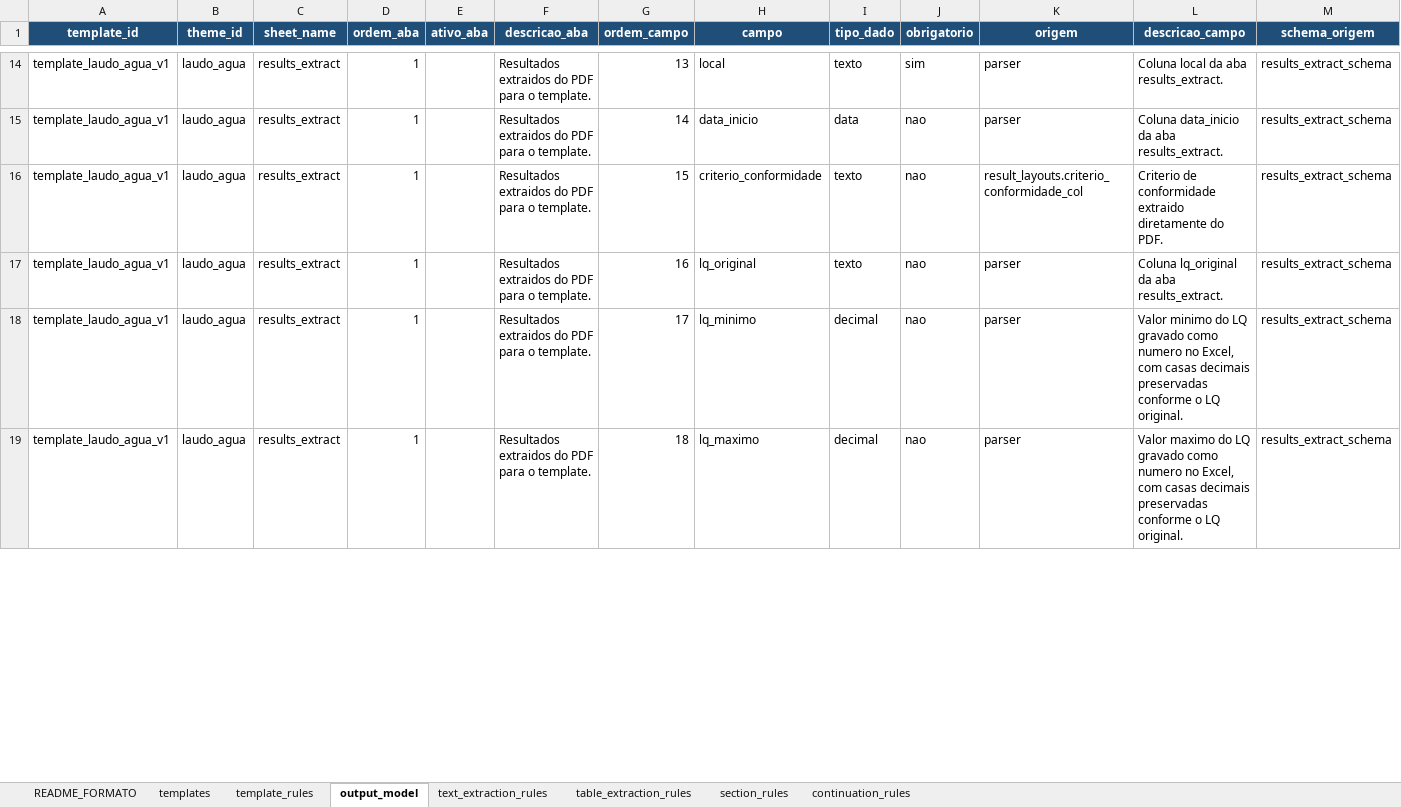
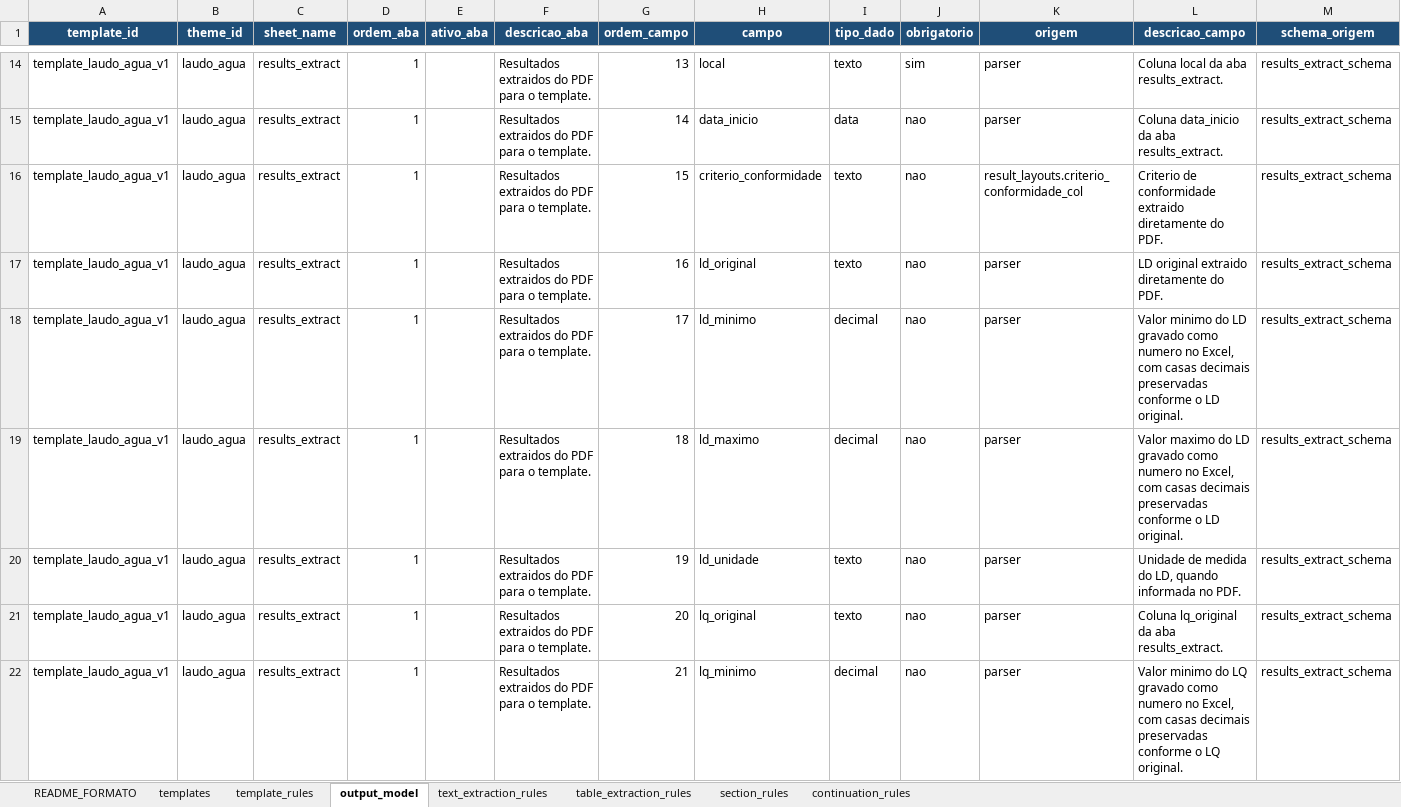
Before and after one commit to FranciscoAecom/harpia-pdf-extraction, an Excel workbook: config/taxonomy_config_consolidada_v1.xlsx, sheet output_model, drawn as a sheet; only a part is shown, gaps mark what is left out; values as stored, in another font and other column widths than the file's, no borders; the diff covers the shown part only; the diff names each change by its address in the sheet, - before the commit and + after, or states it on an @@ line.

```diff
--- a/config/taxonomy_config_consolidada_v1.xlsx (sheet output_model)
+++ b/config/taxonomy_config_consolidada_v1.xlsx (sheet output_model)
-H17 (campo): lq_original
+H17 (campo): ld_original
-L17 (descricao_campo): Coluna lq_original da aba results_extract.
+L17 (descricao_campo): LD original extraido diretamente do PDF.
-H18 (campo): lq_minimo
+H18 (campo): ld_minimo
-L18 (descricao_campo): …minimo do LQ gravado como numero no Excel, com casas decimais preservadas conforme o LQ original.
+L18 (descricao_campo): …minimo do LD gravado como numero no Excel, com casas decimais preservadas conforme o LD original.
-H19 (campo): lq_maximo
+H19 (campo): ld_maximo
-L19 (descricao_campo): …maximo do LQ gravado como numero no Excel, com casas decimais preservadas conforme o LQ original.
+L19 (descricao_campo): …maximo do LD gravado como numero no Excel, com casas decimais preservadas conforme o LD original.
+row 20: template_laudo_agua_v1 | laudo_agua | results_extract | 1 |  | Resultados extraidos do PDF para o template. | 19 | ld_unidade | texto | nao | parser | Unidade de medida do LD, quando informada no PDF. | results_extract_schema
+row 21: template_laudo_agua_v1 | laudo_agua | results_extract | 1 |  | Resultados extraidos do PDF para o template. | 20 | lq_original | texto | nao | parser | Coluna lq_original da aba results_extract. | results_extract_schema
+row 22: template_laudo_agua_v1 | laudo_agua | results_extract | 1 |  | Resultados extraidos do PDF para o template. | 21 | lq_minimo | decimal | nao | parser | Valor minimo do LQ gravado como numero no Excel, com casas decimais preservadas conforme o LQ original. | results_extract_schema
```
Also changed, not shown: 53 added rows and 288 edited cells elsewhere in this sheet, sheet table_extraction_rules, config/taxonomy_config_v5.xlsx, 9 other files.
